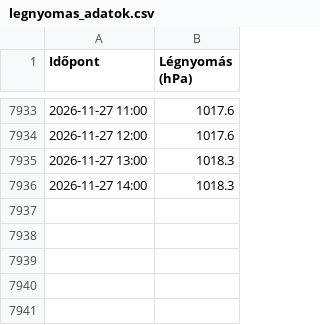
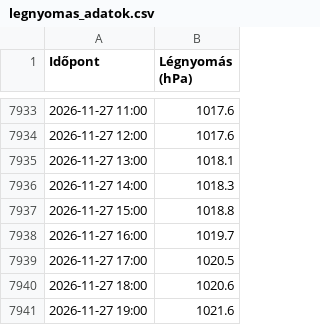
Before and after one commit to vsomosi/tisza_scraper, a CSV file: legnyomas_adatok.csv, drawn as a sheet; only a part is shown, gaps mark what is left out.

```diff
--- a/legnyomas_adatok.csv
+++ b/legnyomas_adatok.csv
@@ -7934,3 +7934,8 @@
 2026-11-27 12:00;1017.6
-2026-11-27 13:00;1018.3
+2026-11-27 13:00;1018.1
 2026-11-27 14:00;1018.3
+2026-11-27 15:00;1018.8
+2026-11-27 16:00;1019.7
+2026-11-27 17:00;1020.5
+2026-11-27 18:00;1020.6
+2026-11-27 19:00;1021.6
```
